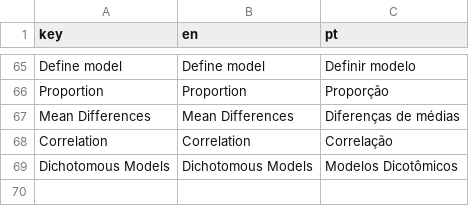
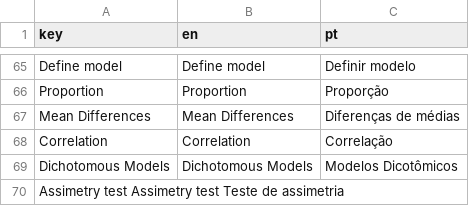
Before and after one commit to ricoms/shiny_meta_analyzer, a CSV file: scripts/dictionary.csv, drawn as a sheet; only a part is shown, gaps mark what is left out.

```diff
--- a/scripts/dictionary.csv
+++ b/scripts/dictionary.csv
@@ -69 +69,2 @@ Correlation	Correlation	Correlação
 Dichotomous Models	Dichotomous Models	Modelos Dicotômicos
+Assimetry test  Assimetry test  Teste de assimetria
```
Also changed, not shown: 5 other files.
